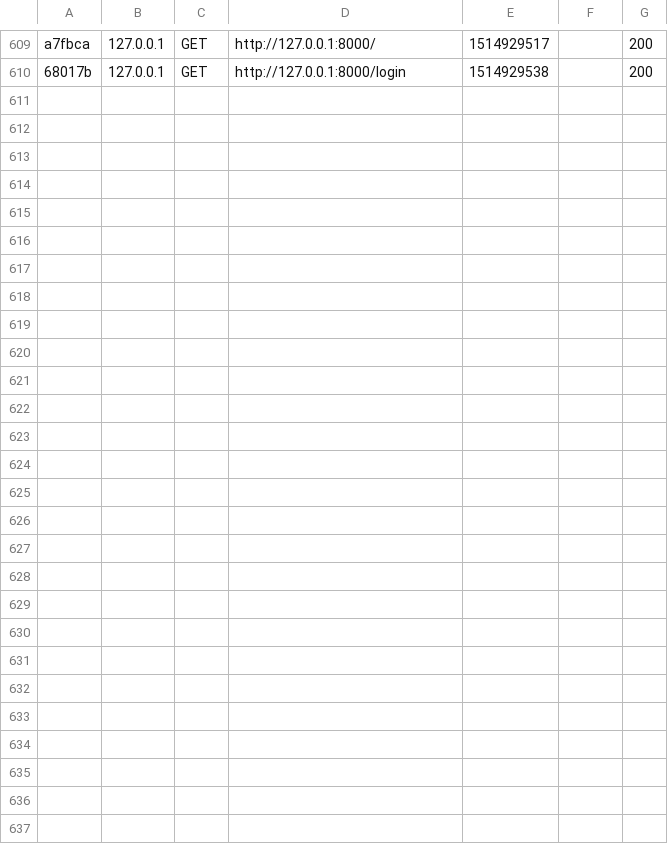
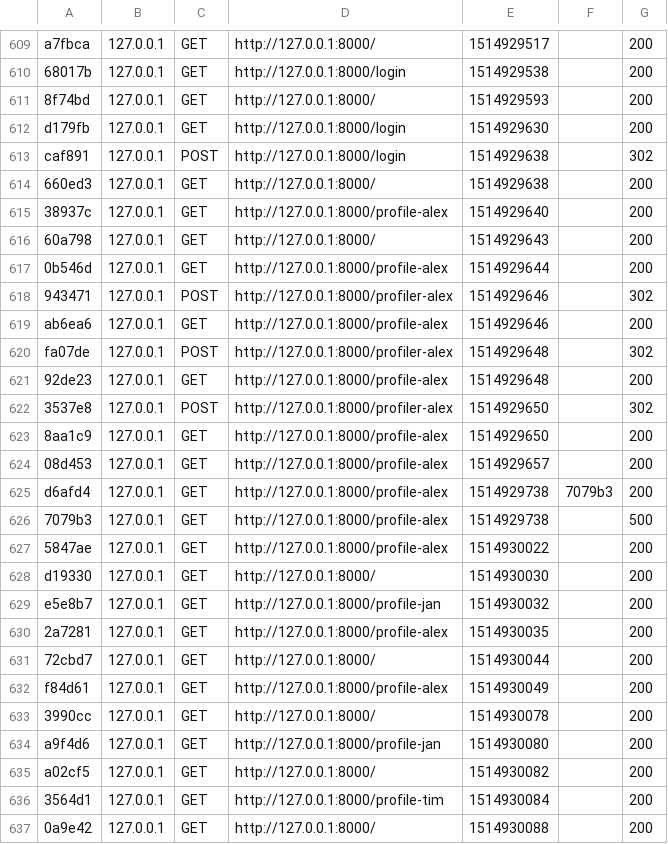
Before and after one commit to ahmad2702/lauftageBuch_with_simfony, a CSV file: var/cache/dev/profiler/index.csv, drawn as a sheet; only a part is shown, gaps mark what is left out.

```diff
--- a/var/cache/dev/profiler/index.csv
+++ b/var/cache/dev/profiler/index.csv
@@ -610 +610,28 @@ a7fbca,127.0.0.1,GET,http://127.0.0.1:8000/,1514929517,,200
 68017b,127.0.0.1,GET,http://127.0.0.1:8000/login,1514929538,,200
+8f74bd,127.0.0.1,GET,http://127.0.0.1:8000/,1514929593,,200
+d179fb,127.0.0.1,GET,http://127.0.0.1:8000/login,1514929630,,200
+caf891,127.0.0.1,POST,http://127.0.0.1:8000/login,1514929638,,302
+660ed3,127.0.0.1,GET,http://127.0.0.1:8000/,1514929638,,200
+38937c,127.0.0.1,GET,http://127.0.0.1:8000/profile-alex,1514929640,,200
+60a798,127.0.0.1,GET,http://127.0.0.1:8000/,1514929643,,200
+0b546d,127.0.0.1,GET,http://127.0.0.1:8000/profile-alex,1514929644,,200
+943471,127.0.0.1,POST,http://127.0.0.1:8000/profiler-alex,1514929646,,302
+ab6ea6,127.0.0.1,GET,http://127.0.0.1:8000/profile-alex,1514929646,,200
+fa07de,127.0.0.1,POST,http://127.0.0.1:8000/profiler-alex,1514929648,,302
+92de23,127.0.0.1,GET,http://127.0.0.1:8000/profile-alex,1514929648,,200
+3537e8,127.0.0.1,POST,http://127.0.0.1:8000/profiler-alex,1514929650,,302
+8aa1c9,127.0.0.1,GET,http://127.0.0.1:8000/profile-alex,1514929650,,200
+08d453,127.0.0.1,GET,http://127.0.0.1:8000/profile-alex,1514929657,,200
+d6afd4,127.0.0.1,GET,http://127.0.0.1:8000/profile-alex,1514929738,7079b3,200
+7079b3,127.0.0.1,GET,http://127.0.0.1:8000/profile-alex,1514929738,,500
+5847ae,127.0.0.1,GET,http://127.0.0.1:8000/profile-alex,1514930022,,200
+d19330,127.0.0.1,GET,http://127.0.0.1:8000/,1514930030,,200
+e5e8b7,127.0.0.1,GET,http://127.0.0.1:8000/profile-jan,1514930032,,200
+2a7281,127.0.0.1,GET,http://127.0.0.1:8000/profile-alex,1514930035,,200
+72cbd7,127.0.0.1,GET,http://127.0.0.1:8000/,1514930044,,200
+f84d61,127.0.0.1,GET,http://127.0.0.1:8000/profile-alex,1514930049,,200
+3990cc,127.0.0.1,GET,http://127.0.0.1:8000/,1514930078,,200
+a9f4d6,127.0.0.1,GET,http://127.0.0.1:8000/profile-jan,1514930080,,200
+a02cf5,127.0.0.1,GET,http://127.0.0.1:8000/,1514930082,,200
+3564d1,127.0.0.1,GET,http://127.0.0.1:8000/profile-tim,1514930084,,200
+0a9e42,127.0.0.1,GET,http://127.0.0.1:8000/,1514930088,,200
```
Also changed, not shown: 50 other files.
